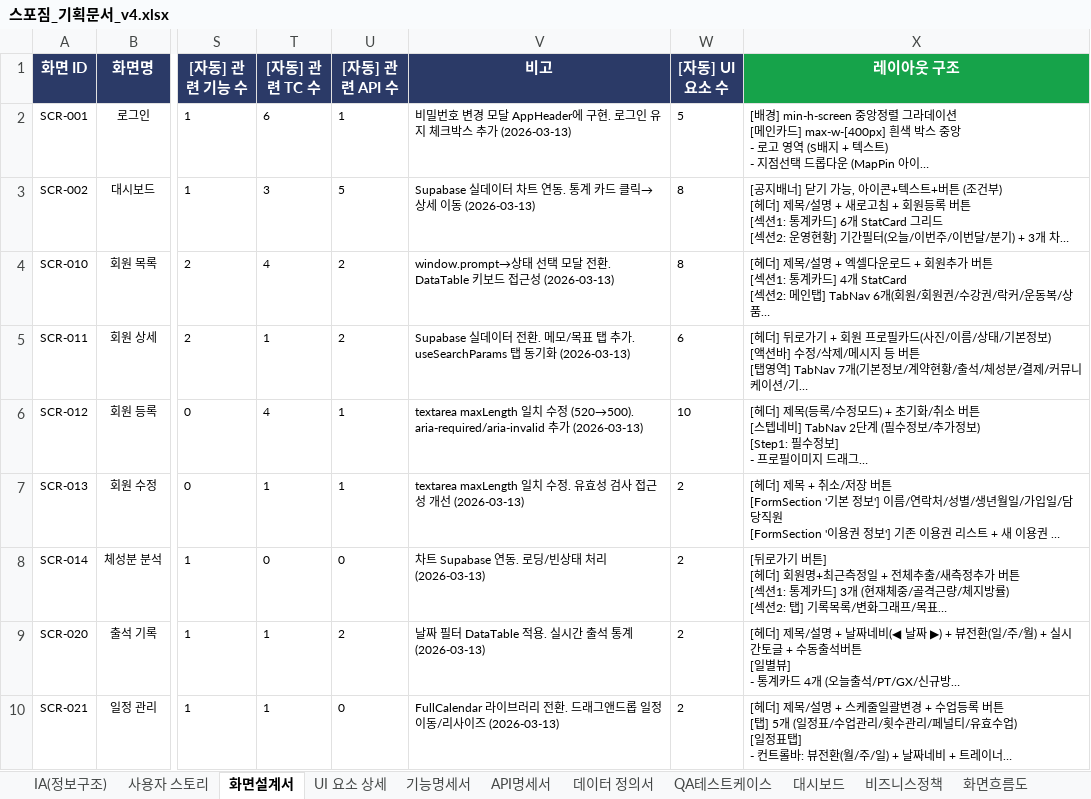
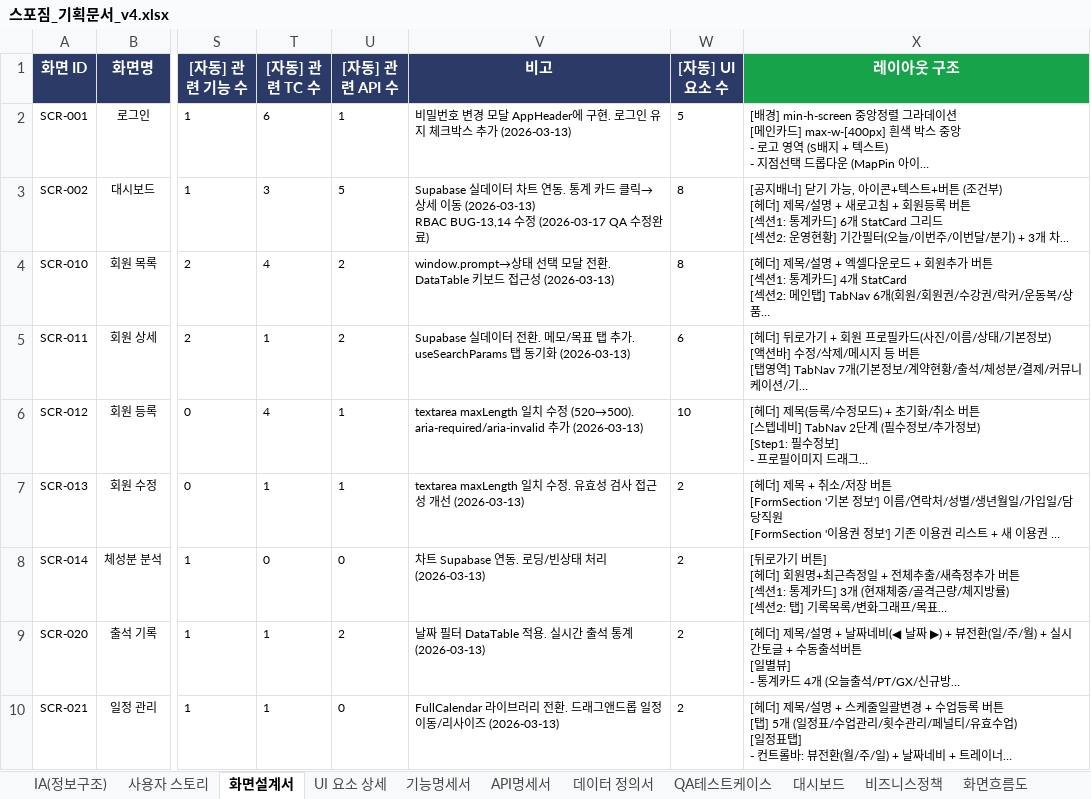
Before and after one commit to dev-spogym/admin-pando, an Excel workbook: excel/스포짐_기획문서_v4.xlsx, sheet 화면설계서, drawn as a sheet; only a part is shown, gaps mark what is left out; long unchanged cells end in …; values as stored, in another font and other column widths than the file's, no borders; ↵ is a line break in a cell; the diff names each change by its address in the sheet, - before the commit and + after, or states it on an @@ line.

```diff
--- a/excel/스포짐_기획문서_v4.xlsx (sheet 화면설계서)
+++ b/excel/스포짐_기획문서_v4.xlsx (sheet 화면설계서)
-V3 (비고): …이동 (2026-03-13)
+V3 (비고): …이동 (2026-03-13) ↵ RBAC BUG-13,14 수정 (2026-03-17 QA 수정완료)
```
Also changed, not shown: sheet QA테스트케이스, sheet 기능명세서, 1 other file.
